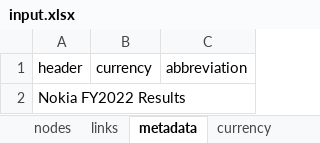
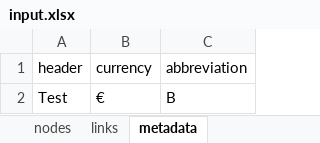
Before and after one commit to anarion80/sankey-finance, an Excel workbook: input.xlsx, sheet metadata, drawn as a sheet; values as stored, in another font and other column widths than the file's, no borders; removed rows and columns are numbered as before the commit, all else as after; the diff names each change by its address in the sheet, - before the commit and + after, or states it on an @@ line.

Commit message:
Clean up input file

```diff
--- a/input.xlsx (sheet metadata)
+++ b/input.xlsx (sheet metadata)
-sheet tab: currency
-row 2: Nokia FY2022 Results
+row 2: Test | € | B
```
Also changed, not shown: other sheet tabs.
